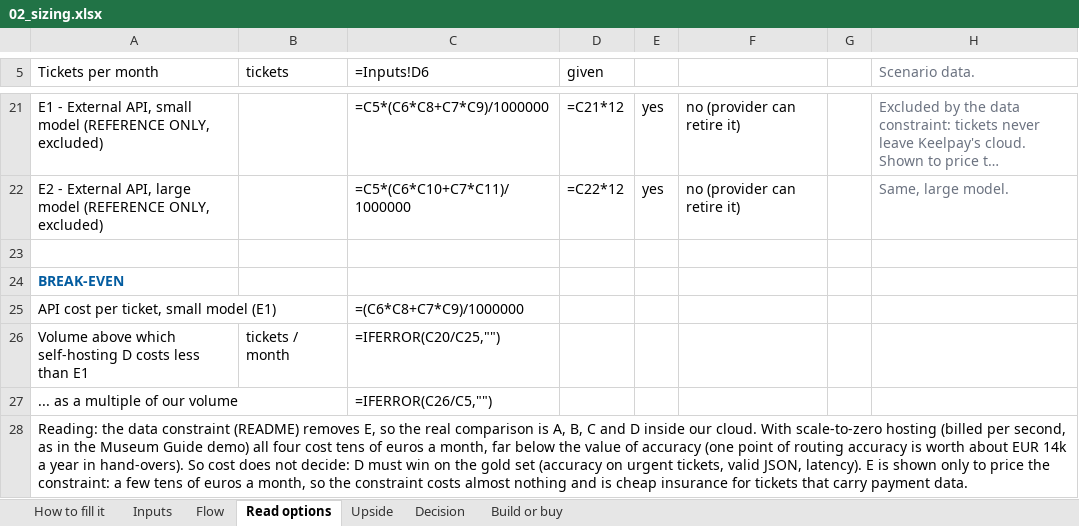
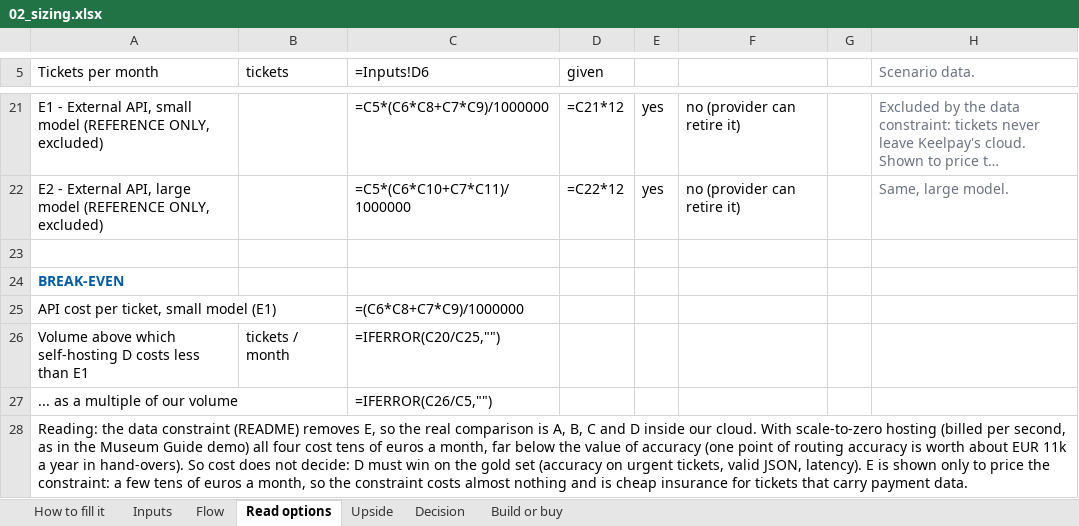
Before and after one commit to Xenodion/data-ai-product-to-delivery-navy, an Excel workbook: 02_sizing.xlsx, sheet Read options, drawn as a sheet; only a part is shown, gaps mark what is left out; long unchanged cells end in …; values as stored, in another font and other column widths than the file's, no borders; formulas without a stored value are shown as written; the diff names each change by its address in the sheet, - before the commit and + after, or states it on an @@ line.

```diff
--- a/02_sizing.xlsx (sheet Read options)
+++ b/02_sizing.xlsx (sheet Read options)
-A28 (Tickets per month): …about EUR 14k a year…
+A28 (Tickets per month): …about EUR 11k a year…
```
Also changed, not shown: sheet Build or buy, 3 other files.
